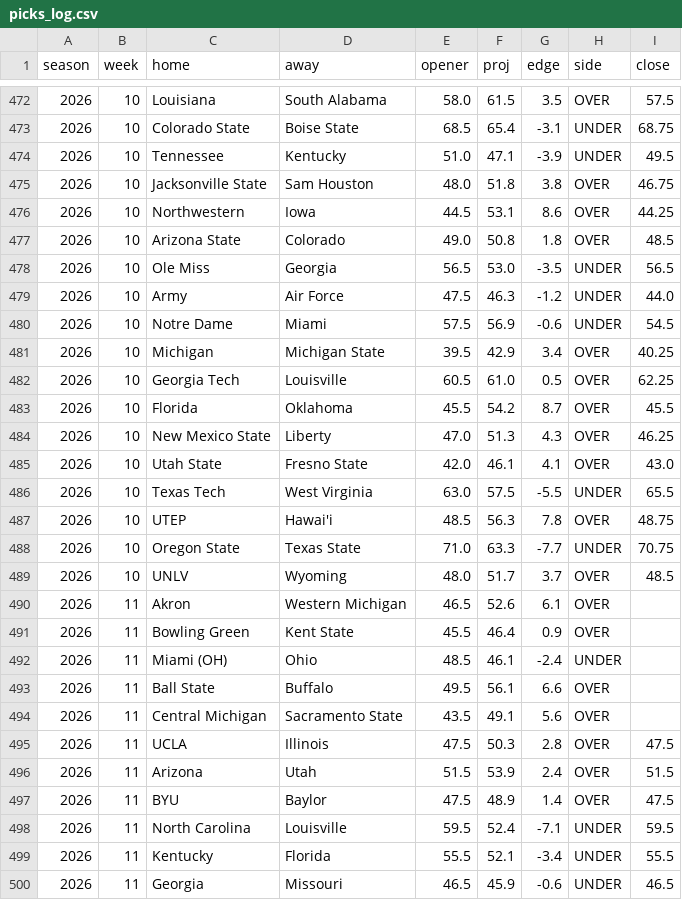
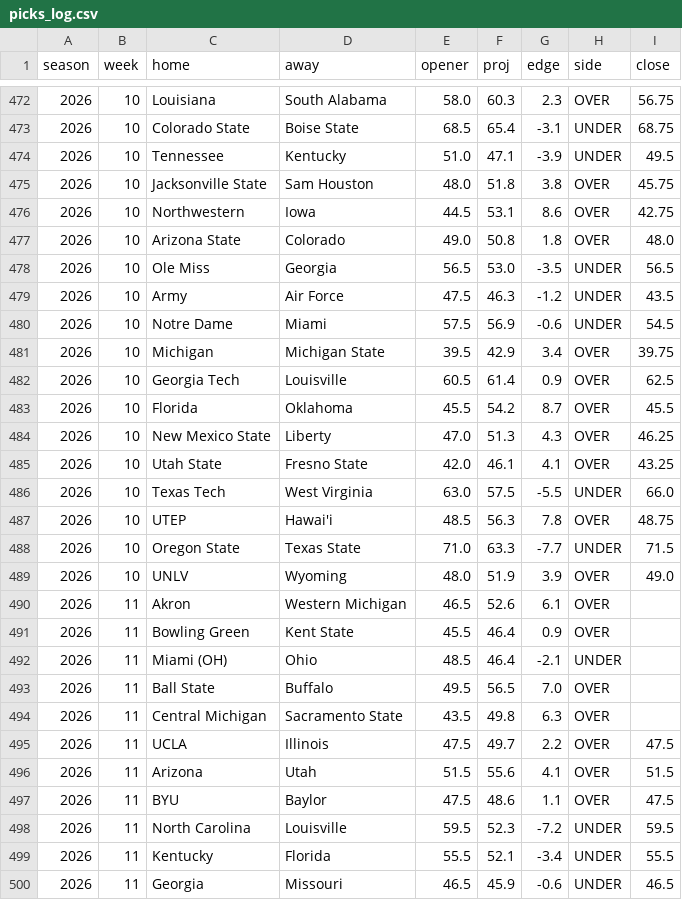
Before and after one commit to aberni03/ncaaf-totals-edge, a CSV file: out/picks_log.csv, drawn as a sheet; only a part is shown, gaps mark what is left out; the diff covers the shown part only.

```diff
--- a/out/picks_log.csv
+++ b/out/picks_log.csv
@@ -472,28 +472,28 @@ season,week,home,away,opener,proj,edge,side,close
-2026,10,Louisiana,South Alabama,58.0,61.5,3.5,OVER,57.5
+2026,10,Louisiana,South Alabama,58.0,60.3,2.3,OVER,56.75
 2026,10,Colorado State,Boise State,68.5,65.4,-3.1,UNDER,68.75
 2026,10,Tennessee,Kentucky,51.0,47.1,-3.9,UNDER,49.5
-2026,10,Jacksonville State,Sam Houston,48.0,51.8,3.8,OVER,46.75
-2026,10,Northwestern,Iowa,44.5,53.1,8.6,OVER,44.25
-2026,10,Arizona State,Colorado,49.0,50.8,1.8,OVER,48.5
+2026,10,Jacksonville State,Sam Houston,48.0,51.8,3.8,OVER,45.75
+2026,10,Northwestern,Iowa,44.5,53.1,8.6,OVER,42.75
+2026,10,Arizona State,Colorado,49.0,50.8,1.8,OVER,48.0
 2026,10,Ole Miss,Georgia,56.5,53.0,-3.5,UNDER,56.5
-2026,10,Army,Air Force,47.5,46.3,-1.2,UNDER,44.0
+2026,10,Army,Air Force,47.5,46.3,-1.2,UNDER,43.5
 2026,10,Notre Dame,Miami,57.5,56.9,-0.6,UNDER,54.5
-2026,10,Michigan,Michigan State,39.5,42.9,3.4,OVER,40.25
-2026,10,Georgia Tech,Louisville,60.5,61.0,0.5,OVER,62.25
+2026,10,Michigan,Michigan State,39.5,42.9,3.4,OVER,39.75
+2026,10,Georgia Tech,Louisville,60.5,61.4,0.9,OVER,62.5
 2026,10,Florida,Oklahoma,45.5,54.2,8.7,OVER,45.5
 2026,10,New Mexico State,Liberty,47.0,51.3,4.3,OVER,46.25
-2026,10,Utah State,Fresno State,42.0,46.1,4.1,OVER,43.0
-2026,10,Texas Tech,West Virginia,63.0,57.5,-5.5,UNDER,65.5
+2026,10,Utah State,Fresno State,42.0,46.1,4.1,OVER,43.25
+2026,10,Texas Tech,West Virginia,63.0,57.5,-5.5,UNDER,66.0
 2026,10,UTEP,Hawai'i,48.5,56.3,7.8,OVER,48.75
-2026,10,Oregon State,Texas State,71.0,63.3,-7.7,UNDER,70.75
-2026,10,UNLV,Wyoming,48.0,51.7,3.7,OVER,48.5
+2026,10,Oregon State,Texas State,71.0,63.3,-7.7,UNDER,71.5
+2026,10,UNLV,Wyoming,48.0,51.9,3.9,OVER,49.0
 2026,11,Akron,Western Michigan,46.5,52.6,6.1,OVER,
 2026,11,Bowling Green,Kent State,45.5,46.4,0.9,OVER,
-2026,11,Miami (OH),Ohio,48.5,46.1,-2.4,UNDER,
-2026,11,Ball State,Buffalo,49.5,56.1,6.6,OVER,
-2026,11,Central Michigan,Sacramento State,43.5,49.1,5.6,OVER,
-2026,11,UCLA,Illinois,47.5,50.3,2.8,OVER,47.5
-2026,11,Arizona,Utah,51.5,53.9,2.4,OVER,51.5
-2026,11,BYU,Baylor,47.5,48.9,1.4,OVER,47.5
-2026,11,North Carolina,Louisville,59.5,52.4,-7.1,UNDER,59.5
+2026,11,Miami (OH),Ohio,48.5,46.4,-2.1,UNDER,
+2026,11,Ball State,Buffalo,49.5,56.5,7.0,OVER,
+2026,11,Central Michigan,Sacramento State,43.5,49.8,6.3,OVER,
+2026,11,UCLA,Illinois,47.5,49.7,2.2,OVER,47.5
+2026,11,Arizona,Utah,51.5,55.6,4.1,OVER,51.5
+2026,11,BYU,Baylor,47.5,48.6,1.1,OVER,47.5
+2026,11,North Carolina,Louisville,59.5,52.3,-7.2,UNDER,59.5
 2026,11,Kentucky,Florida,55.5,52.1,-3.4,UNDER,55.5
```
Also changed, not shown: 36 edited cells elsewhere in this file, out/odds_snapshots.csv, out/slate.csv, 4 other files.
